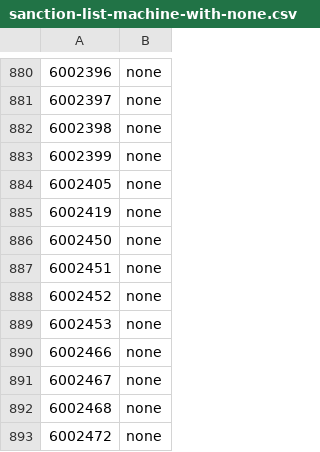
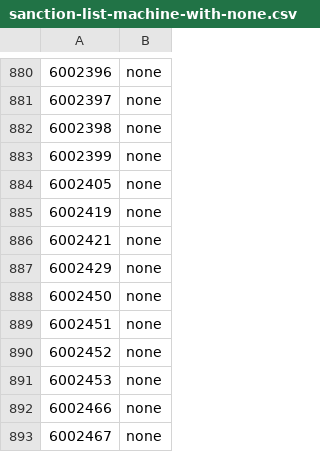
Before and after one commit to cooltrain7/Planetside-2-API-Tracker, a CSV file: Weapons/community-review/sanction-list-machine-with-none.csv, drawn as a sheet; only a part is shown, gaps mark what is left out; the shorter side is filled out with more unchanged rows.

Commit message:
Admin: Base Gun, BaseSmash: Crystal Gun to 'none'
Signed-off-by: Fred Kilbourn <fred@fredk.com>

```diff
--- a/Weapons/community-review/sanction-list-machine-with-none.csv
+++ b/Weapons/community-review/sanction-list-machine-with-none.csv
@@ -885,2 +885,4 @@
 6002419,none
+6002421,none
+6002429,none
 6002450,none
```
Also changed, not shown: Weapons/community-review/sanction-list.csv.
